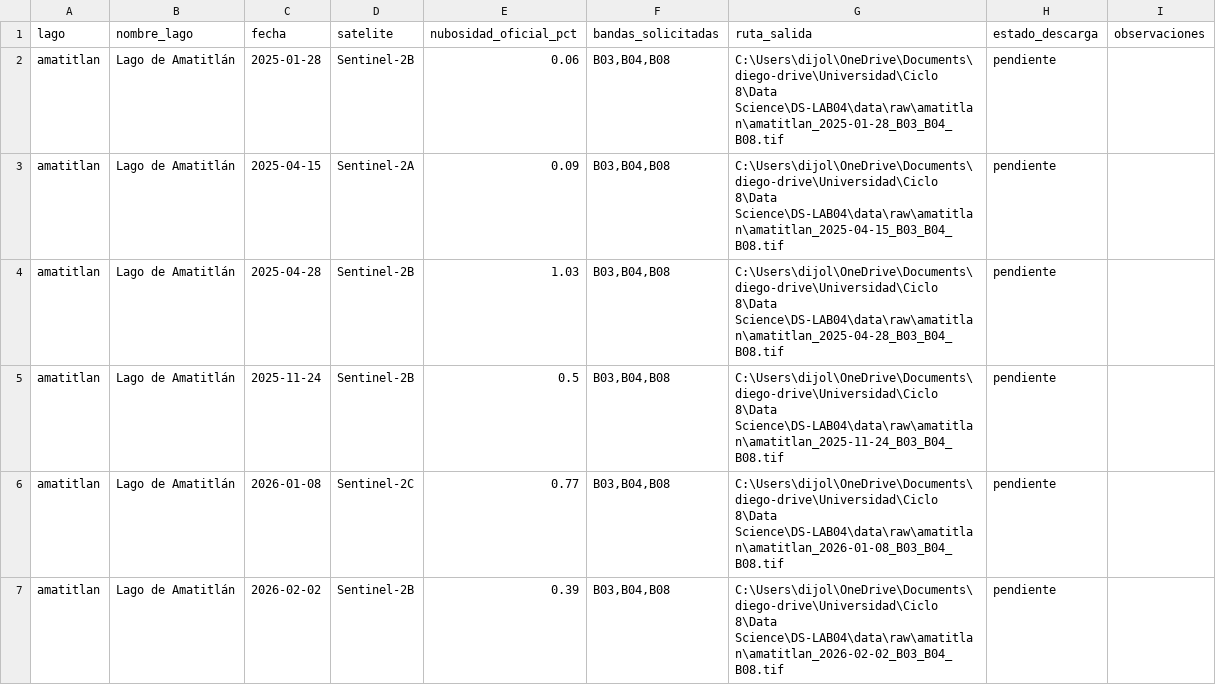
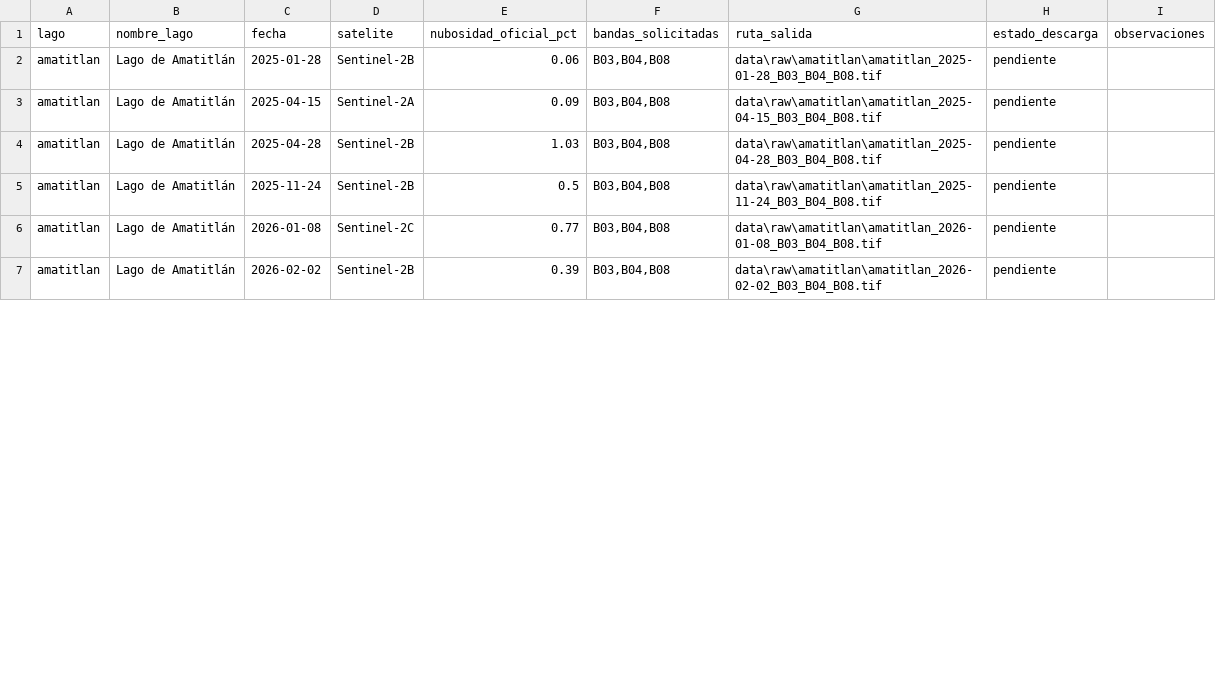
Before and after one commit to jcdiegolopez/DS-LAB04, a CSV file: outputs/tablas/inventario_datos.csv, drawn as a sheet; only a part is shown; the diff covers the shown part only.

```diff
--- a/outputs/tablas/inventario_datos.csv
+++ b/outputs/tablas/inventario_datos.csv
@@ -1,7 +1,7 @@
 lago,nombre_lago,fecha,satelite,nubosidad_oficial_pct,bandas_solicitadas,ruta_salida,estado_descarga,observaciones
-amatitlan,Lago de Amatitlán,2025-01-28,Sentinel-2B,0.06,"B03,B04,B08",C:\Users\dijol\OneDrive\Documents\diego-drive\Universidad\Ciclo 8\Data Science\DS-LAB04\data\raw\amatitlan\amatitlan_2025-01-28_B03_B04_B08.tif,pendiente,
-amatitlan,Lago de Amatitlán,2025-04-15,Sentinel-2A,0.09,"B03,B04,B08",C:\Users\dijol\OneDrive\Documents\diego-drive\Universidad\Ciclo 8\Data Science\DS-LAB04\data\raw\amatitlan\amatitlan_2025-04-15_B03_B04_B08.tif,pendiente,
-amatitlan,Lago de Amatitlán,2025-04-28,Sentinel-2B,1.03,"B03,B04,B08",C:\Users\dijol\OneDrive\Documents\diego-drive\Universidad\Ciclo 8\Data Science\DS-LAB04\data\raw\amatitlan\amatitlan_2025-04-28_B03_B04_B08.tif,pendiente,
-amatitlan,Lago de Amatitlán,2025-11-24,Sentinel-2B,0.5,"B03,B04,B08",C:\Users\dijol\OneDrive\Documents\diego-drive\Universidad\Ciclo 8\Data Science\DS-LAB04\data\raw\amatitlan\amatitlan_2025-11-24_B03_B04_B08.tif,pendiente,
-amatitlan,Lago de Amatitlán,2026-01-08,Sentinel-2C,0.77,"B03,B04,B08",C:\Users\dijol\OneDrive\Documents\diego-drive\Universidad\Ciclo 8\Data Science\DS-LAB04\data\raw\amatitlan\amatitlan_2026-01-08_B03_B04_B08.tif,pendiente,
-amatitlan,Lago de Amatitlán,2026-02-02,Sentinel-2B,0.39,"B03,B04,B08",C:\Users\dijol\OneDrive\Documents\diego-drive\Universidad\Ciclo 8\Data Science\DS-LAB04\data\raw\amatitlan\amatitlan_2026-02-02_B03_B04_B08.tif,pendiente,
+amatitlan,Lago de Amatitlán,2025-01-28,Sentinel-2B,0.06,"B03,B04,B08",data\raw\amatitlan\amatitlan_2025-01-28_B03_B04_B08.tif,pendiente,
+amatitlan,Lago de Amatitlán,2025-04-15,Sentinel-2A,0.09,"B03,B04,B08",data\raw\amatitlan\amatitlan_2025-04-15_B03_B04_B08.tif,pendiente,
+amatitlan,Lago de Amatitlán,2025-04-28,Sentinel-2B,1.03,"B03,B04,B08",data\raw\amatitlan\amatitlan_2025-04-28_B03_B04_B08.tif,pendiente,
+amatitlan,Lago de Amatitlán,2025-11-24,Sentinel-2B,0.5,"B03,B04,B08",data\raw\amatitlan\amatitlan_2025-11-24_B03_B04_B08.tif,pendiente,
+amatitlan,Lago de Amatitlán,2026-01-08,Sentinel-2C,0.77,"B03,B04,B08",data\raw\amatitlan\amatitlan_2026-01-08_B03_B04_B08.tif,pendiente,
+amatitlan,Lago de Amatitlán,2026-02-02,Sentinel-2B,0.39,"B03,B04,B08",data\raw\amatitlan\amatitlan_2026-02-02_B03_B04_B08.tif,pendiente,
```
Also changed, not shown: 16 edited cells elsewhere in this file, 9 other files.
